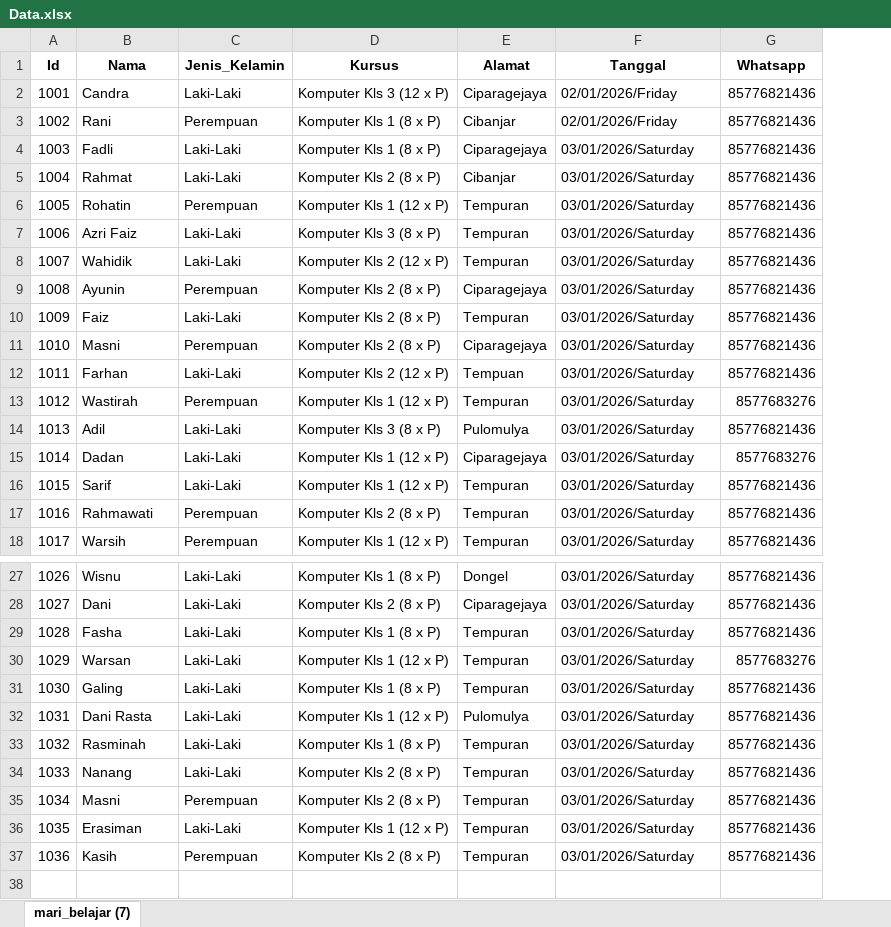
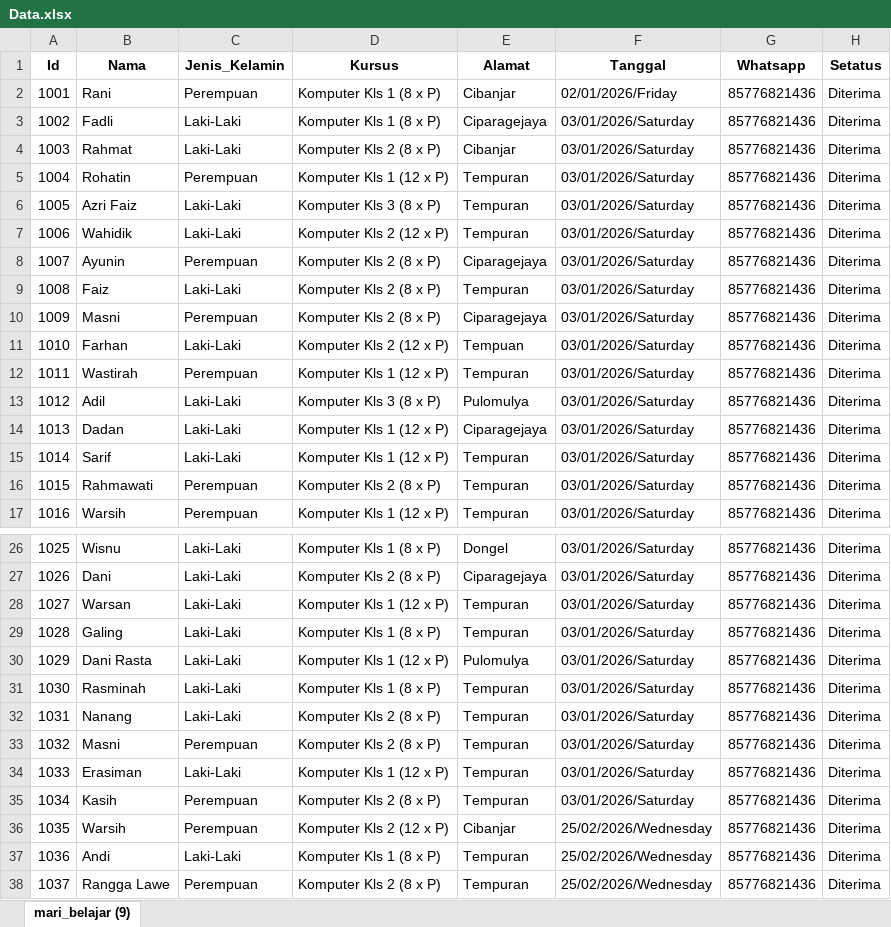
Before and after one commit to P301291/Les_Komputer_MariBelajar, an Excel workbook: import-excel/uploads/Data.xlsx, sheet mari_belajar (9), drawn as a sheet; only a part is shown, gaps mark what is left out; values as stored, in another font and other column widths than the file's, no borders; removed rows and columns are numbered as before the commit, all else as after; the diff names each change by its address in the sheet, - before the commit and + after, or states it on an @@ line.

```diff
--- a/import-excel/uploads/Data.xlsx (sheet mari_belajar (9))
+++ b/import-excel/uploads/Data.xlsx (sheet mari_belajar (9))
-sheet tab: mari_belajar (7)
+sheet tab: mari_belajar (9)
+column H (Setatus), rows 2-17: all Diterima; rows 26-35: all Diterima
-row 2: 1001 | Candra | Laki-Laki | Komputer Kls 3 (12 x P) | Ciparagejaya | 02/01/2026/Friday | 85776821436
@@ column A (Id) renumbered between rows 2 and 35 @@
-G12 (Whatsapp): 8577683276
+G12 (Whatsapp): 85776821436
-G14 (Whatsapp): 8577683276
+G14 (Whatsapp): 85776821436
-row 29: 1028 | Fasha | Laki-Laki | Komputer Kls 1 (8 x P) | Tempuran | 03/01/2026/Saturday | 85776821436
-G28 (Whatsapp): 8577683276
+G28 (Whatsapp): 85776821436
+row 36: 1035 | Warsih | Perempuan | Komputer Kls 2 (12 x P) | Cibanjar | 25/02/2026/Wednesday | 85776821436 | Diterima
+row 37: 1036 | Andi | Laki-Laki | Komputer Kls 1 (8 x P) | Tempuran | 25/02/2026/Wednesday | 85776821436 | Diterima
+row 38: 1037 | Rangga Lawe | Perempuan | Komputer Kls 2 (8 x P) | Tempuran | 25/02/2026/Wednesday | 85776821436 | Diterima
```
Also changed, not shown: 15 other files.
